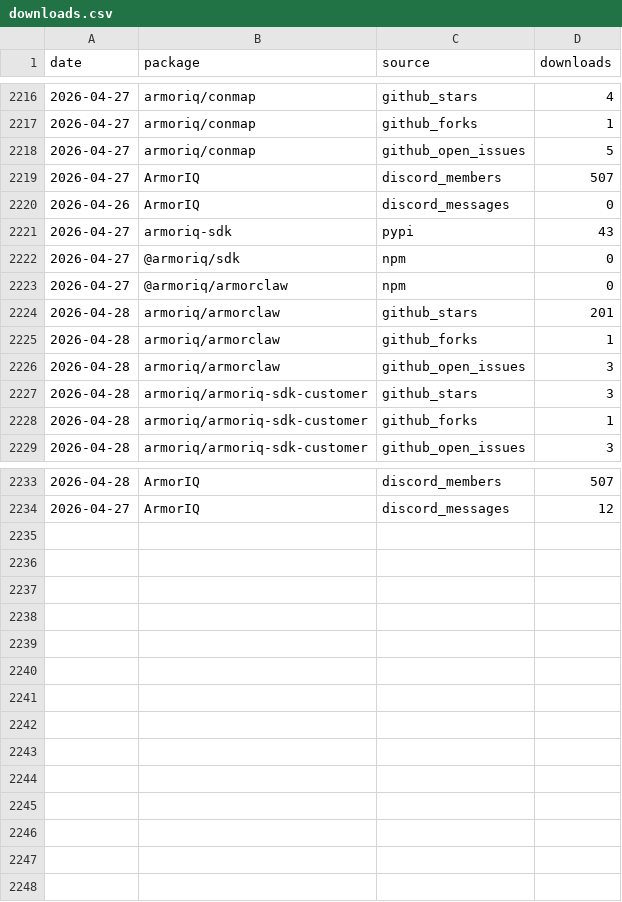
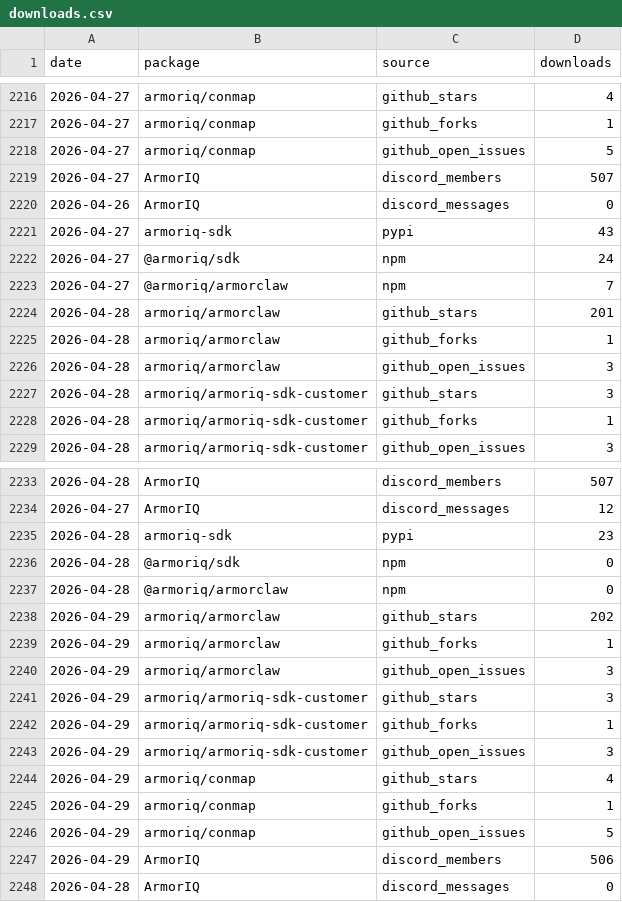
Before and after one commit to armoriq/aiq-traction-tracker, a CSV file: data/downloads.csv, drawn as a sheet; only a part is shown, gaps mark what is left out.

```diff
--- a/data/downloads.csv
+++ b/data/downloads.csv
@@ -2221,4 +2221,4 @@ date,package,source,downloads
 2026-04-27,armoriq-sdk,pypi,43
-2026-04-27,@armoriq/sdk,npm,0
-2026-04-27,@armoriq/armorclaw,npm,0
+2026-04-27,@armoriq/sdk,npm,24
+2026-04-27,@armoriq/armorclaw,npm,7
 2026-04-28,armoriq/armorclaw,github_stars,201
@@ -2234 +2234,15 @@ date,package,source,downloads
 2026-04-27,ArmorIQ,discord_messages,12
+2026-04-28,armoriq-sdk,pypi,23
+2026-04-28,@armoriq/sdk,npm,0
+2026-04-28,@armoriq/armorclaw,npm,0
+2026-04-29,armoriq/armorclaw,github_stars,202
+2026-04-29,armoriq/armorclaw,github_forks,1
+2026-04-29,armoriq/armorclaw,github_open_issues,3
+2026-04-29,armoriq/armoriq-sdk-customer,github_stars,3
+2026-04-29,armoriq/armoriq-sdk-customer,github_forks,1
+2026-04-29,armoriq/armoriq-sdk-customer,github_open_issues,3
+2026-04-29,armoriq/conmap,github_stars,4
+2026-04-29,armoriq/conmap,github_forks,1
+2026-04-29,armoriq/conmap,github_open_issues,5
+2026-04-29,ArmorIQ,discord_members,506
+2026-04-28,ArmorIQ,discord_messages,0
```
Also changed, not shown: 36 other files.
